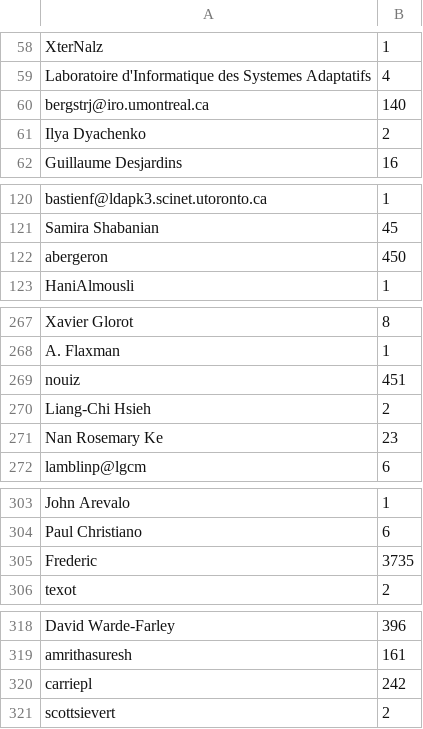
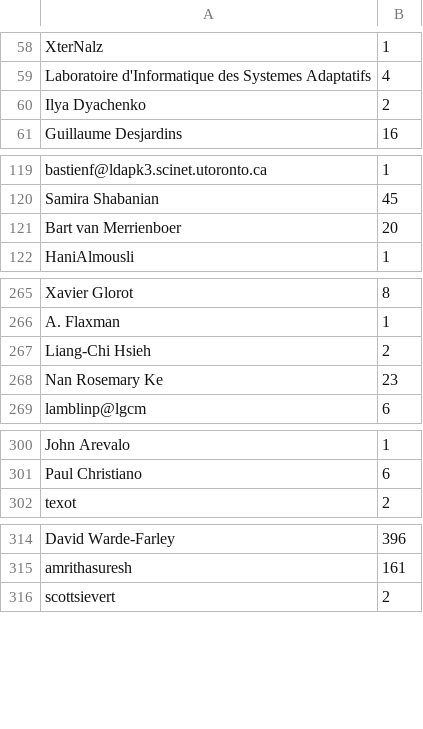
Before and after one commit to IanOlin/github-research, a CSV file: committer_csvs/Theano-Theano-dict.csv, drawn as a sheet; only a part is shown, gaps mark what is left out; the diff covers the shown part only.

```diff
--- a/committer_csvs/Theano-Theano-dict.csv
+++ b/committer_csvs/Theano-Theano-dict.csv
@@ -59,3 +59,2 @@ XterNalz,1
 Laboratoire d'Informatique des Systemes Adaptatifs,4
-bergstrj@iro.umontreal.ca,140
 Ilya Dyachenko,2
@@ -121,3 +120,3 @@ bastienf@ldapk3.scinet.utoronto.ca,1
 Samira Shabanian,45
-abergeron,450
+Bart van Merrienboer,20
 HaniAlmousli,1
@@ -268,3 +266,2 @@ Xavier Glorot,8
 A. Flaxman,1
-nouiz,451
 Liang-Chi Hsieh,2
@@ -304,3 +301,2 @@ John Arevalo,1
 Paul Christiano,6
-Frederic,3735
 texot,2
@@ -319,3 +315,2 @@ David Warde-Farley,396
 amrithasuresh,161
-carriepl,242
 scottsievert,2
```
Also changed, not shown: 2 removed rows, 2 moved rows and 5 edited cells elsewhere in this file, committer_csvs/caffe-BVLC-dict.csv, committer_csvs/deeplearning4j-deeplearning4j-dict.csv, 11 other files.
